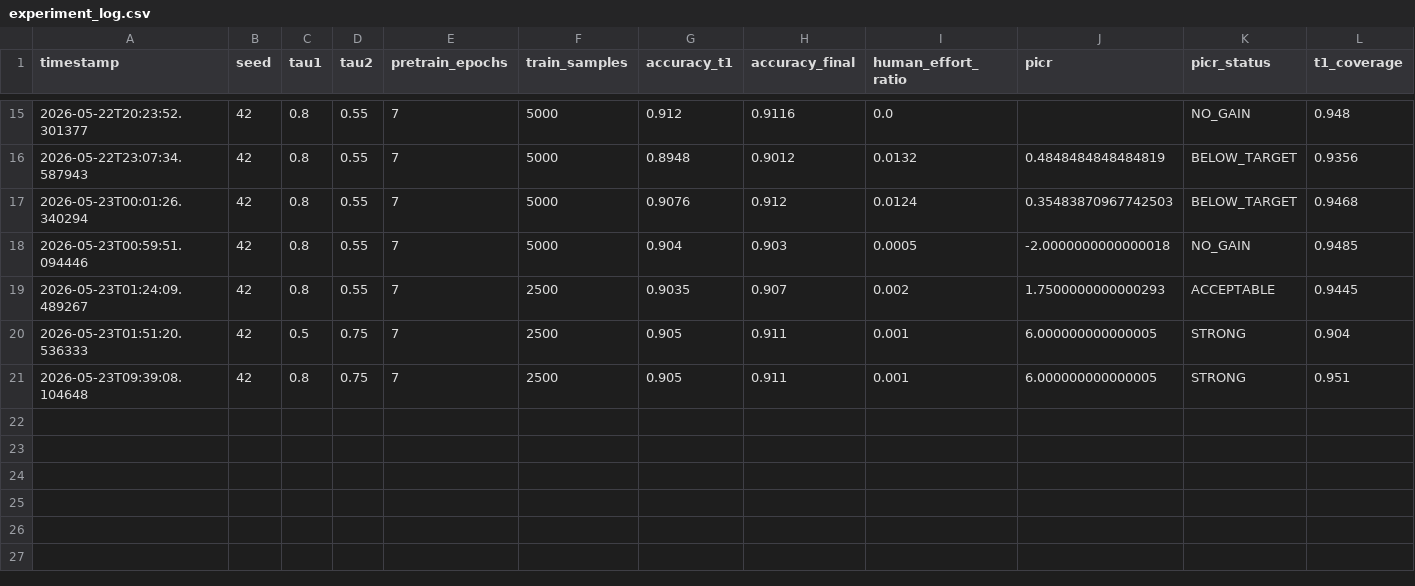
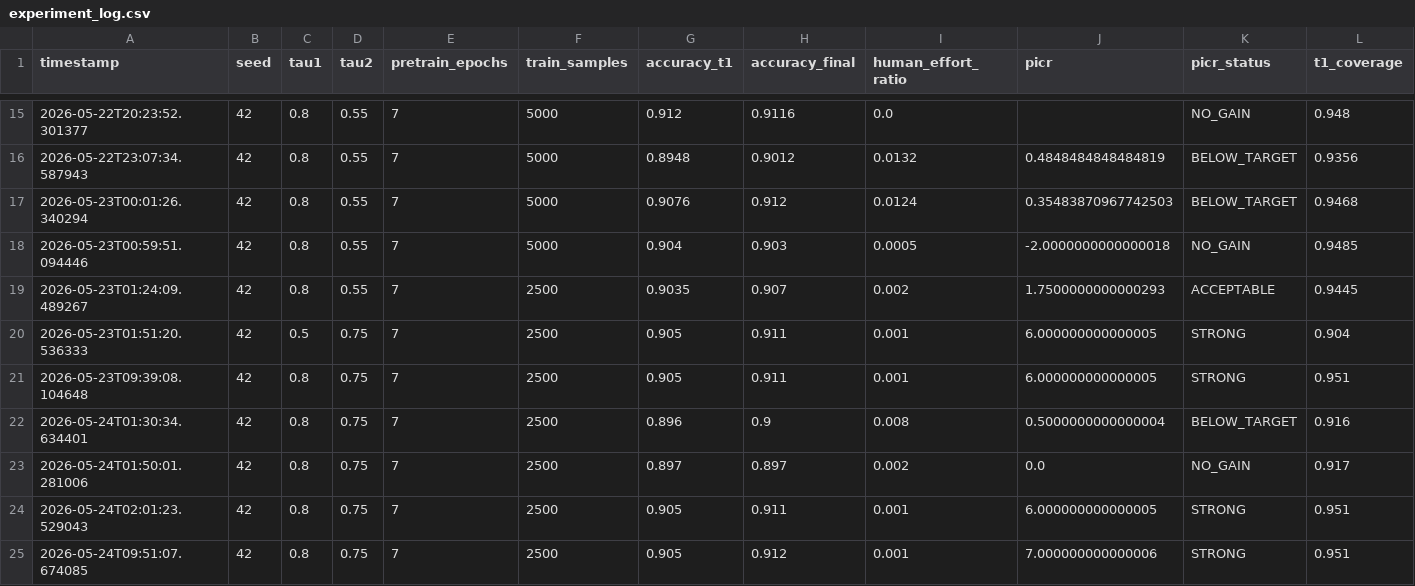
Before and after one commit to saaket2006/nlp-text-classification-categorization, a CSV file: logs/experiment_log.csv, drawn as a sheet; only a part is shown, gaps mark what is left out; rows hold the shown columns only; the diff names each change by its address in the sheet, - before the commit and + after, or states it on an @@ line.

```diff
--- a/logs/experiment_log.csv
+++ b/logs/experiment_log.csv
+row 22: 2026-05-24T01:30:34.634401 | 42 | 0.8 | 0.75 | 7 | 2500 | 0.896 | 0.9 | 0.008 | 0.5000000000000004 | BELOW_TARGET | 0.916
+row 23: 2026-05-24T01:50:01.281006 | 42 | 0.8 | 0.75 | 7 | 2500 | 0.897 | 0.897 | 0.002 | 0.0 | NO_GAIN | 0.917
+row 24: 2026-05-24T02:01:23.529043 | 42 | 0.8 | 0.75 | 7 | 2500 | 0.905 | 0.911 | 0.001 | 6.000000000000005 | STRONG | 0.951
+row 25: 2026-05-24T09:51:07.674085 | 42 | 0.8 | 0.75 | 7 | 2500 | 0.905 | 0.912 | 0.001 | 7.000000000000006 | STRONG | 0.951
```
Also changed, not shown: 9 other files.
